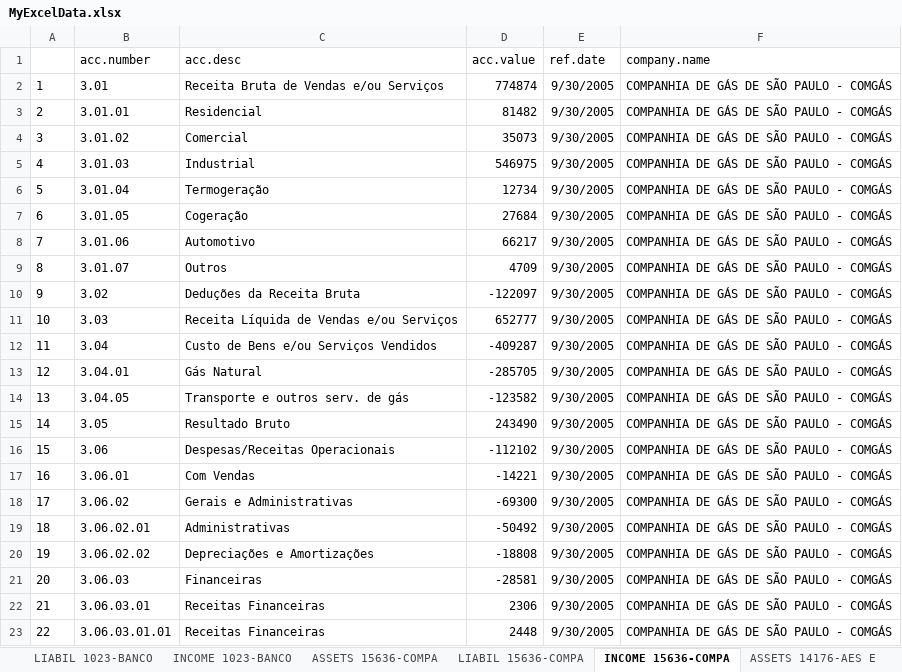
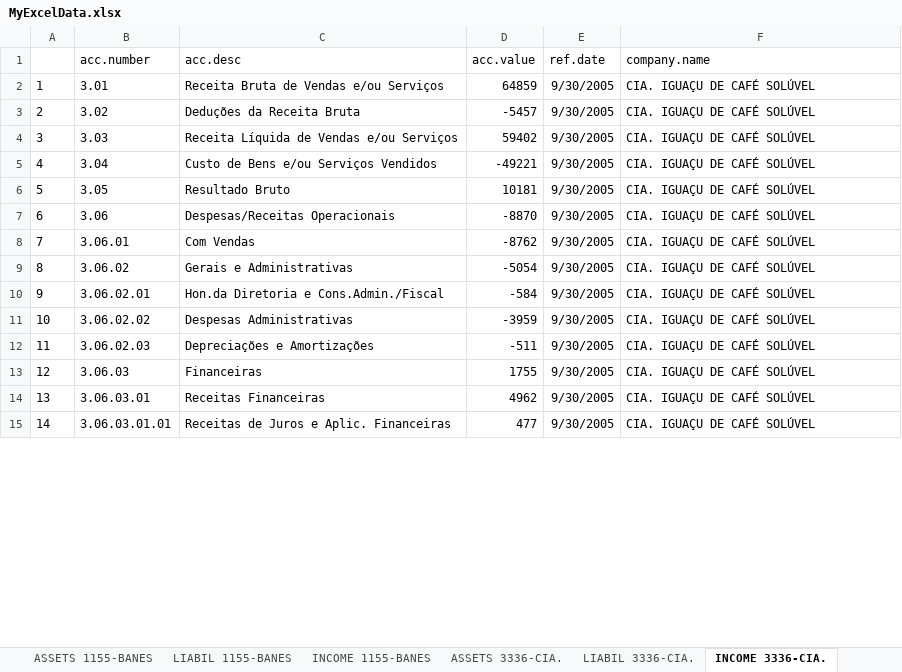
Before and after one commit to msperlin/GetITRData, an Excel workbook: vignettes/MyExcelData.xlsx, sheet INCOME 3336-CIA., drawn as a sheet; only a part is shown; values as stored, in another font and other column widths than the file's, no borders; removed rows and columns are numbered as before the commit, all else as after; the diff covers the shown part only; the diff names each change by its address in the sheet, - before the commit and + after, or states it on an @@ line.

```diff
--- a/vignettes/MyExcelData.xlsx (sheet INCOME 3336-CIA.)
+++ b/vignettes/MyExcelData.xlsx (sheet INCOME 3336-CIA.)
-sheet tab: LIABIL 1023-BANCO
+sheet tab: LIABIL 1155-BANES
-sheet tab: INCOME 1023-BANCO
+sheet tab: INCOME 1155-BANES
-sheet tab: ASSETS 15636-COMPA
+sheet tab: ASSETS 3336-CIA.
-sheet tab: LIABIL 15636-COMPA
+sheet tab: LIABIL 3336-CIA.
-sheet tab: INCOME 15636-COMPA
+sheet tab: INCOME 3336-CIA.
-D2 (acc.value): 774874
+D2 (acc.value): 64859
-F2 (company.name): COMPANHIA DE GÁS DE SÃO PAULO - COMGÁS
+F2 (company.name): CIA. IGUAÇU DE CAFÉ SOLÚVEL
-row 3: 2 | 3.01.01 | Residencial | 81482 | 9/30/2005 | COMPANHIA DE GÁS DE SÃO PAULO - COMGÁS
-row 4: 3 | 3.01.02 | Comercial | 35073 | 9/30/2005 | COMPANHIA DE GÁS DE SÃO PAULO - COMGÁS
-row 5: 4 | 3.01.03 | Industrial | 546975 | 9/30/2005 | COMPANHIA DE GÁS DE SÃO PAULO - COMGÁS
-row 6: 5 | 3.01.04 | Termogeração | 12734 | 9/30/2005 | COMPANHIA DE GÁS DE SÃO PAULO - COMGÁS
-row 7: 6 | 3.01.05 | Cogeração | 27684 | 9/30/2005 | COMPANHIA DE GÁS DE SÃO PAULO - COMGÁS
-row 8: 7 | 3.01.06 | Automotivo | 66217 | 9/30/2005 | COMPANHIA DE GÁS DE SÃO PAULO - COMGÁS
-row 9: 8 | 3.01.07 | Outros | 4709 | 9/30/2005 | COMPANHIA DE GÁS DE SÃO PAULO - COMGÁS
@@ column A renumbered between rows 3 and 23 @@
-D3 (acc.value): -122097
+D3 (acc.value): -5457
-F3:F5 (company.name): COMPANHIA DE GÁS DE SÃO PAULO - COMGÁS
+F3:F5 (company.name): CIA. IGUAÇU DE CAFÉ SOLÚVEL
-D4 (acc.value): 652777
+D4 (acc.value): 59402
-D5 (acc.value): -409287
+D5 (acc.value): -49221
-row 13: 12 | 3.04.01 | Gás Natural | -285705 | 9/30/2005 | COMPANHIA DE GÁS DE SÃO PAULO - COMGÁS
-row 14: 13 | 3.04.05 | Transporte e outros serv. de gás | -123582 | 9/30/2005 | COMPANHIA DE GÁS DE SÃO PAULO - COMGÁS
-D6 (acc.value): 243490
+D6 (acc.value): 10181
-F6:F11 (company.name): COMPANHIA DE GÁS DE SÃO PAULO - COMGÁS
+F6:F11 (company.name): CIA. IGUAÇU DE CAFÉ SOLÚVEL
-D7 (acc.value): -112102
+D7 (acc.value): -8870
-D8 (acc.value): -14221
+D8 (acc.value): -8762
-D9 (acc.value): -69300
+D9 (acc.value): -5054
-C10 (acc.desc): Administrativas
+C10 (acc.desc): Hon.da Diretoria e Cons.Admin./Fiscal
-D10 (acc.value): -50492
+D10 (acc.value): -584
-C11 (acc.desc): Depreciações e Amortizações
+C11 (acc.desc): Despesas Administrativas
-D11 (acc.value): -18808
+D11 (acc.value): -3959
+row 12: 11 | 3.06.02.03 | Depreciações e Amortizações | -511 | 9/30/2005 | CIA. IGUAÇU DE CAFÉ SOLÚVEL
-D13 (acc.value): -28581
+D13 (acc.value): 1755
-F13:F15 (company.name): COMPANHIA DE GÁS DE SÃO PAULO - COMGÁS
+F13:F15 (company.name): CIA. IGUAÇU DE CAFÉ SOLÚVEL
-D14 (acc.value): 2306
+D14 (acc.value): 4962
-C15 (acc.desc): Receitas Financeiras
+C15 (acc.desc): Receitas de Juros e Aplic. Financeiras
-D15 (acc.value): 2448
+D15 (acc.value): 477
```
Also changed, not shown: other rows of this sheet, sheet ASSETS 1155-BANES, sheet LIABIL 1155-BANES, sheet LIABIL 5312-MUNDI, sheet LIABIL 3336-CIA., sheet ASSETS 5312-MUNDI, sheet ASSETS 3336-CIA., 5 more sheets, other sheet tabs, 1 other file.
